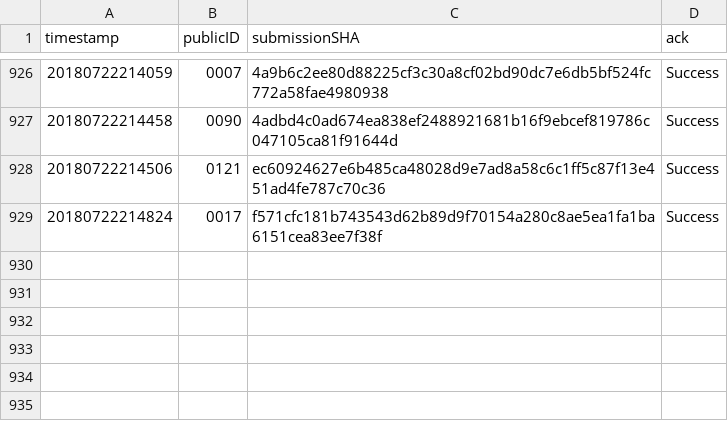
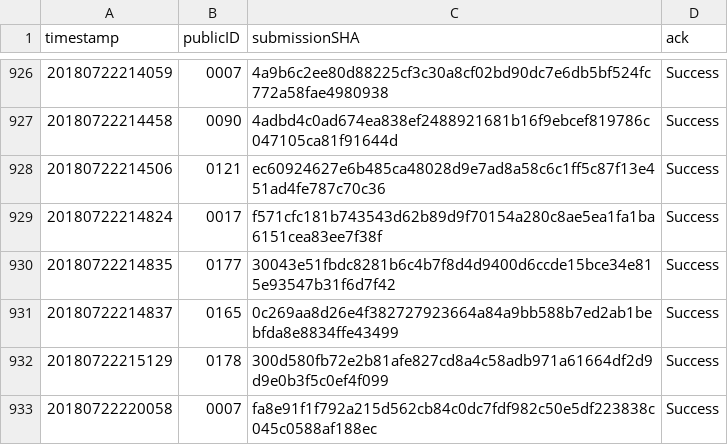
Before and after one commit to icfpcontest2018/icfpcontest2018.github.io, a CSV file: _data/submission_acks.csv, drawn as a sheet; only a part is shown, gaps mark what is left out.

Commit message:
Update submission_acks.

```diff
--- a/_data/submission_acks.csv
+++ b/_data/submission_acks.csv
@@ -929 +929,5 @@ timestamp,publicID,submissionSHA,ack
 20180722214824,0017,f571cfc181b743543d62b89d9f70154a280c8ae5ea1fa1ba6151cea83ee7f38f,"Success"
+20180722214835,0177,30043e51fbdc8281b6c4b7f8d4d9400d6ccde15bce34e815e93547b31f6d7f42,"Success"
+20180722214837,0165,0c269aa8d26e4f382727923664a84a9bb588b7ed2ab1bebfda8e8834ffe43499,"Success"
+20180722215129,0178,300d580fb72e2b81afe827cd8a4c58adb971a61664df2d9d9e0b3f5c0ef4f099,"Success"
+20180722220058,0007,fa8e91f1f792a215d562cb84c0dc7fdf982c50e5df223838c045c0588af188ec,"Success"
```
